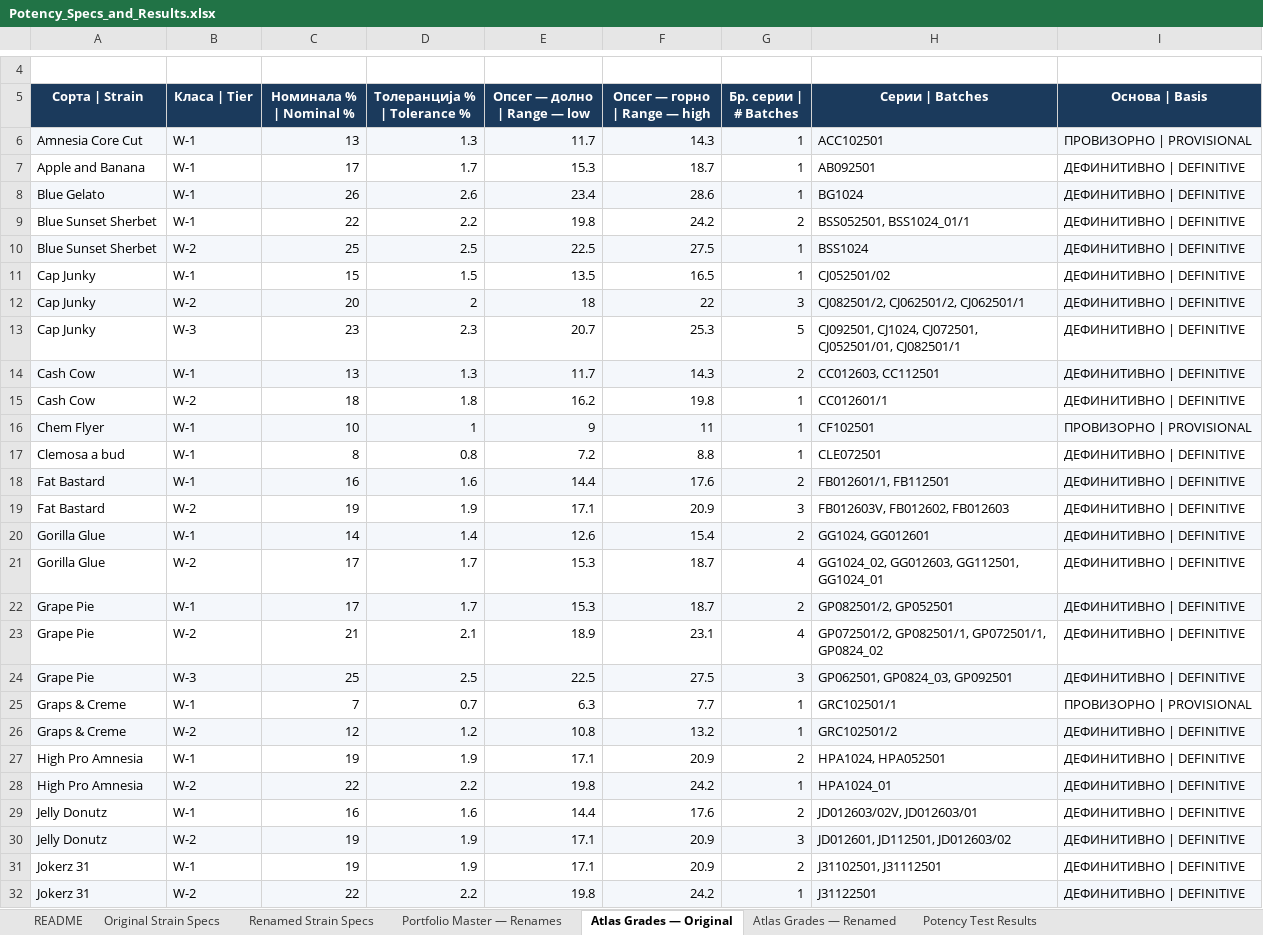
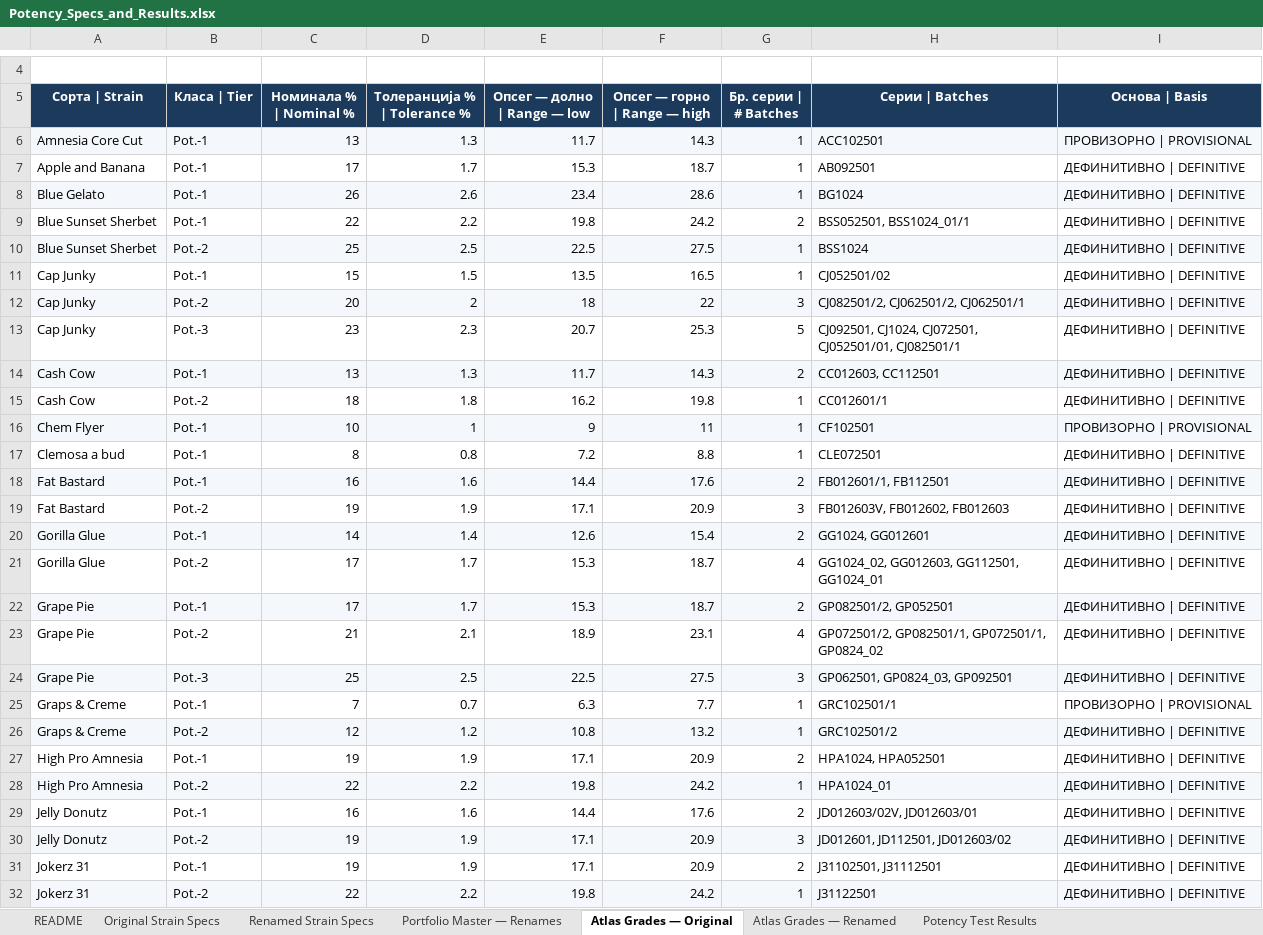
Before and after one commit to 3p4e/letta-stack, an Excel workbook: deliverables/potency_study/Potency_Specs_and_Results.xlsx, sheet Atlas Grades — Original, drawn as a sheet; only a part is shown, gaps mark what is left out; values as stored, in another font and other column widths than the file's, no borders; the diff covers the shown part only; the diff names each change by its address in the sheet, - before the commit and + after, or states it on an @@ line.

```diff
--- a/deliverables/potency_study/Potency_Specs_and_Results.xlsx (sheet Atlas Grades — Original)
+++ b/deliverables/potency_study/Potency_Specs_and_Results.xlsx (sheet Atlas Grades — Original)
-B6:B9 (Класа | Tier): W-1
+B6:B9 (Класа | Tier): Pot.-1
-B10 (Класа | Tier): W-2
+B10 (Класа | Tier): Pot.-2
-B11 (Класа | Tier): W-1
+B11 (Класа | Tier): Pot.-1
-B12 (Класа | Tier): W-2
+B12 (Класа | Tier): Pot.-2
-B13 (Класа | Tier): W-3
+B13 (Класа | Tier): Pot.-3
-B14 (Класа | Tier): W-1
+B14 (Класа | Tier): Pot.-1
-B15 (Класа | Tier): W-2
+B15 (Класа | Tier): Pot.-2
-B16:B18 (Класа | Tier): W-1
+B16:B18 (Класа | Tier): Pot.-1
-B19 (Класа | Tier): W-2
+B19 (Класа | Tier): Pot.-2
-B20 (Класа | Tier): W-1
+B20 (Класа | Tier): Pot.-1
-B21 (Класа | Tier): W-2
+B21 (Класа | Tier): Pot.-2
-B22 (Класа | Tier): W-1
+B22 (Класа | Tier): Pot.-1
-B23 (Класа | Tier): W-2
+B23 (Класа | Tier): Pot.-2
-B24 (Класа | Tier): W-3
+B24 (Класа | Tier): Pot.-3
-B25 (Класа | Tier): W-1
+B25 (Класа | Tier): Pot.-1
-B26 (Класа | Tier): W-2
+B26 (Класа | Tier): Pot.-2
-B27 (Класа | Tier): W-1
+B27 (Класа | Tier): Pot.-1
-B28 (Класа | Tier): W-2
+B28 (Класа | Tier): Pot.-2
-B29 (Класа | Tier): W-1
+B29 (Класа | Tier): Pot.-1
-B30 (Класа | Tier): W-2
+B30 (Класа | Tier): Pot.-2
-B31 (Класа | Tier): W-1
+B31 (Класа | Tier): Pot.-1
-B32 (Класа | Tier): W-2
+B32 (Класа | Tier): Pot.-2
```
Also changed, not shown: 16 edited cells elsewhere in this sheet, sheet Potency Test Results, sheet Atlas Grades — Renamed, 28 other files.
